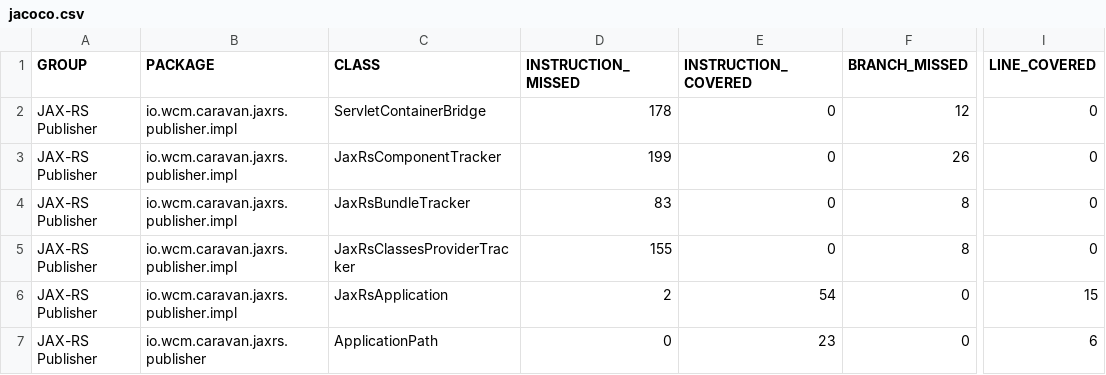
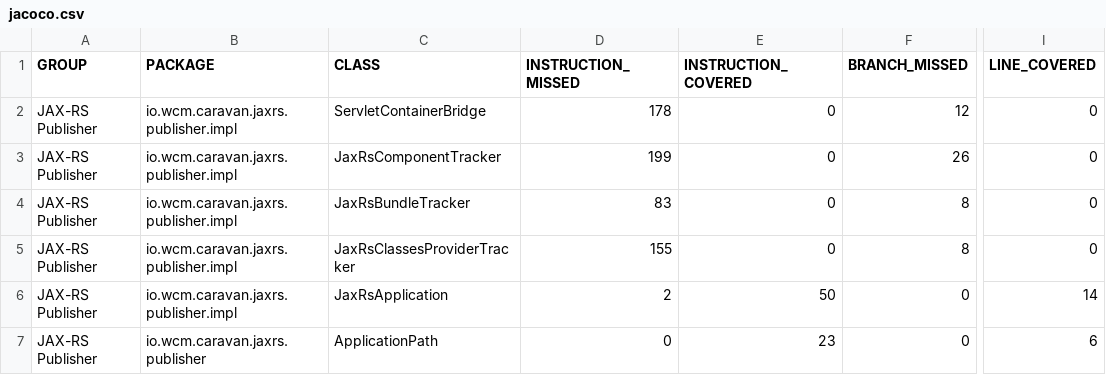
Before and after one commit to wcm-io-caravan/wcm-io-caravan.github.io, a CSV file: jaxrs/publisher/jacoco-unit/jacoco.csv, drawn as a sheet; only a part is shown, gaps mark what is left out; the diff names each change by its address in the sheet, - before the commit and + after, or states it on an @@ line.

Commit message:
Maven site: wcm-io-caravan/caravan-jaxrs

```diff
--- a/jaxrs/publisher/jacoco-unit/jacoco.csv
+++ b/jaxrs/publisher/jacoco-unit/jacoco.csv
-E6 (INSTRUCTION_COVERED): 54
+E6 (INSTRUCTION_COVERED): 50
-I6 (LINE_COVERED): 15
+I6 (LINE_COVERED): 14
```
Also changed, not shown: jaxrs/publisher/jacoco/jacoco.csv, 18 other files.
